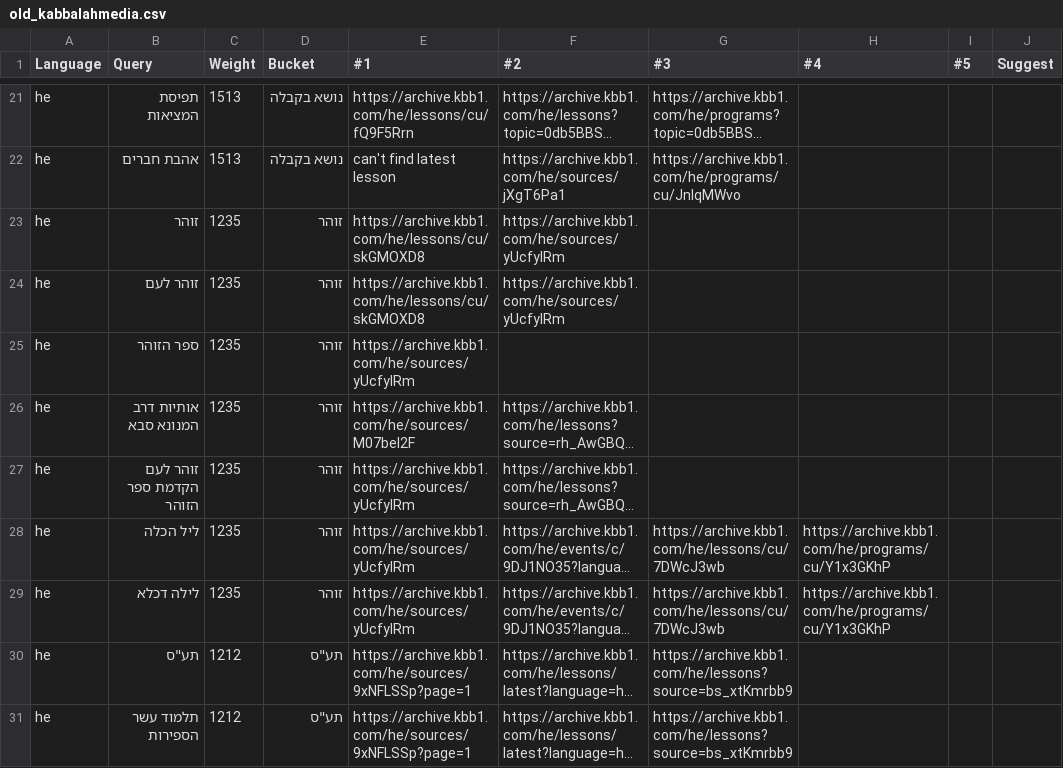
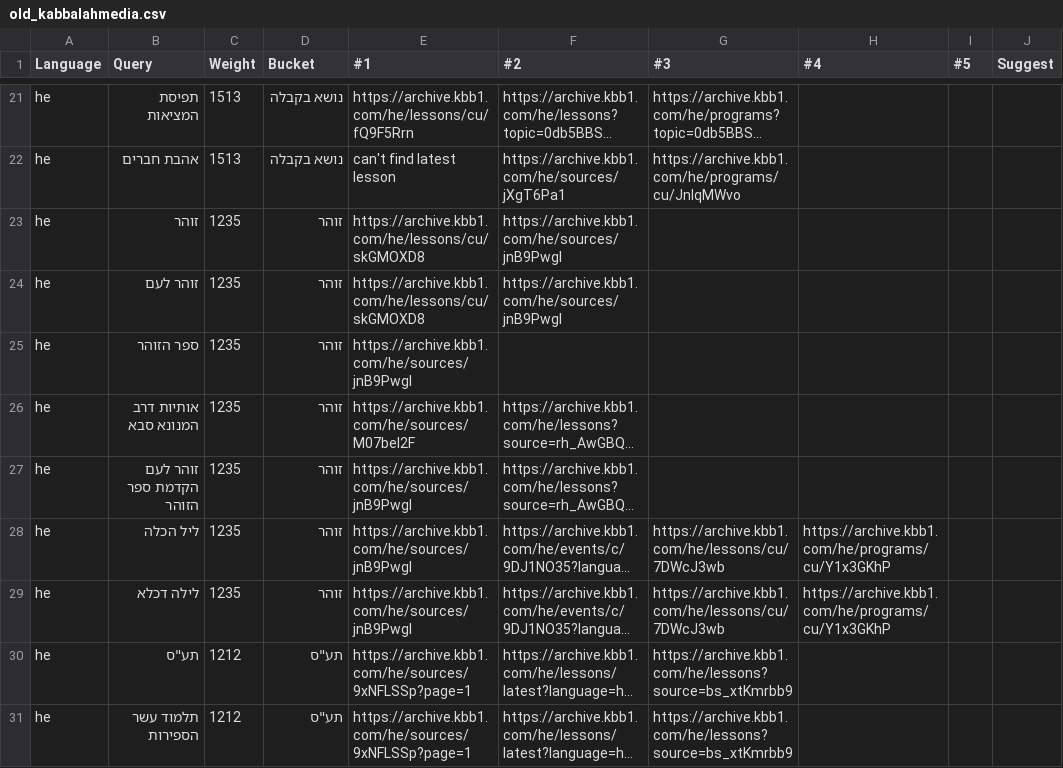
Before and after one commit to Bnei-Baruch/archive-backend, a CSV file: search/data/old_kabbalahmedia.csv, drawn as a sheet; only a part is shown, gaps mark what is left out; long unchanged cells end in …; the diff names each change by its address in the sheet, - before the commit and + after, or states it on an @@ line.

Commit message:
fix for Zohar result in eval. csv

```diff
--- a/search/data/old_kabbalahmedia.csv
+++ b/search/data/old_kabbalahmedia.csv
-F23:F24 (#2): https://archive.kbb1.com/he/sources/yUcfylRm
+F23:F24 (#2): https://archive.kbb1.com/he/sources/jnB9Pwgl
-E25 (#1): https://archive.kbb1.com/he/sources/yUcfylRm
+E25 (#1): https://archive.kbb1.com/he/sources/jnB9Pwgl
-E27:E29 (#1): https://archive.kbb1.com/he/sources/yUcfylRm
+E27:E29 (#1): https://archive.kbb1.com/he/sources/jnB9Pwgl
```
